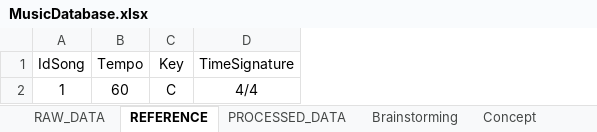
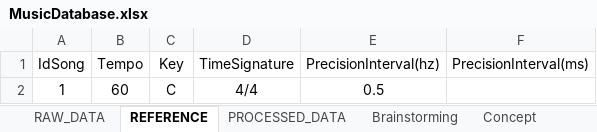
Before and after one commit to Aqua683/Transcripteur-de-notes, an Excel workbook: MusicDatabase.xlsx, sheet REFERENCE, drawn as a sheet; values as stored, in another font and other column widths than the file's, no borders; table styles not drawn; the diff names each change by its address in the sheet, - before the commit and + after, or states it on an @@ line.

```diff
--- a/MusicDatabase.xlsx (sheet REFERENCE)
+++ b/MusicDatabase.xlsx (sheet REFERENCE)
+column E (PrecisionInterval(hz)), row 2: 0.5
+column F (PrecisionInterval(ms)), empty
```
Also changed, not shown: sheet Concept, charts or pictures, 1 other file.
